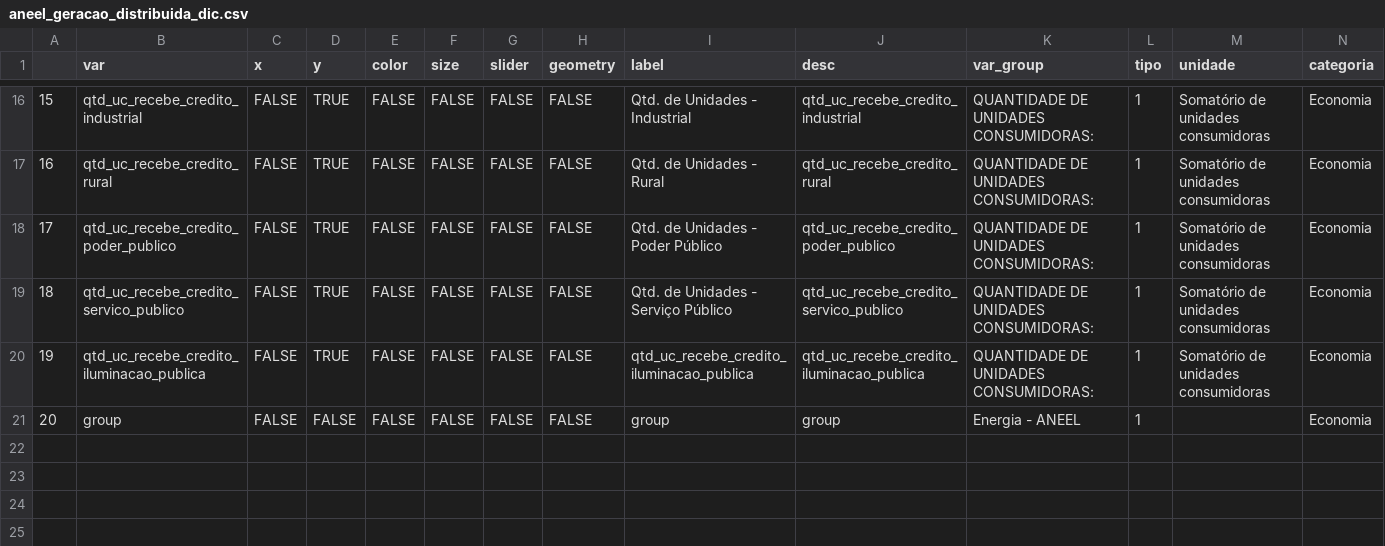
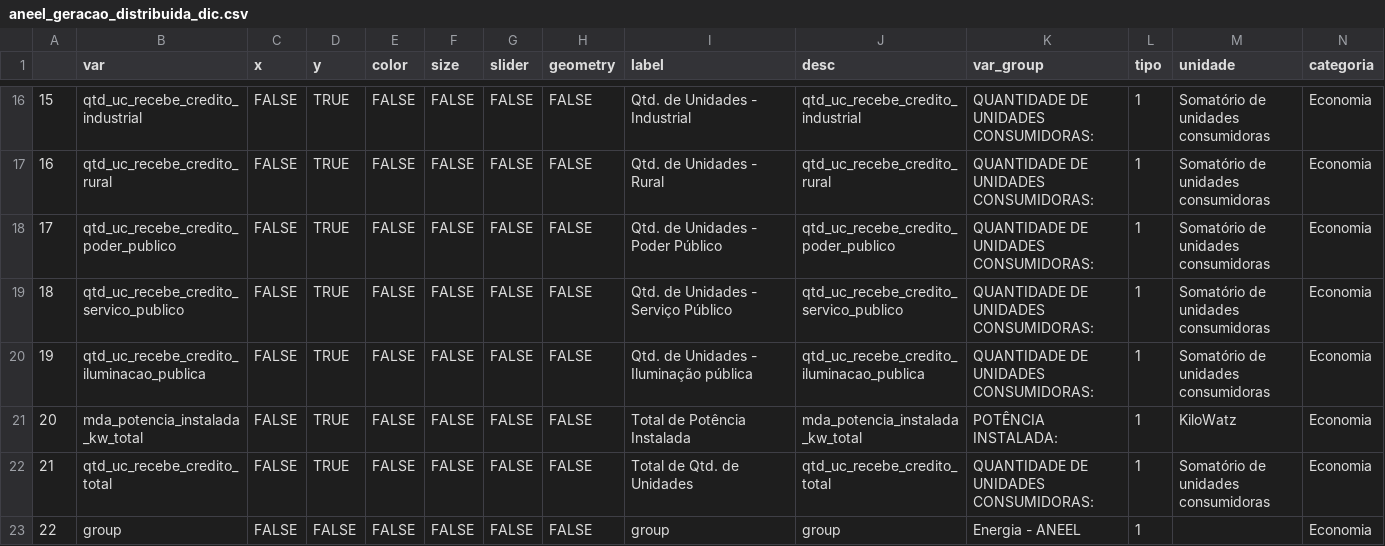
Before and after one commit to datazoompuc/datazoom_viz, a CSV file: data/aneel_geracao_distribuida_dic.csv, drawn as a sheet; only a part is shown, gaps mark what is left out; addresses are those after the commit; rows hold the shown columns only; the diff names each change by its address in the sheet, - before the commit and + after, or states it on an @@ line.

Commit message:
App TS - Geracao Distribuicao - Data Raw - Variavel Total

```diff
--- a/data/aneel_geracao_distribuida_dic.csv
+++ b/data/aneel_geracao_distribuida_dic.csv
-I20 (label): qtd_uc_recebe_credito_iluminacao_publica
+I20 (label): Qtd. de Unidades - Iluminação pública
+row 21: 20 | mda_potencia_instalada_kw_total | FALSE | TRUE | FALSE | FALSE | FALSE | FALSE | Total de Potência Instalada | mda_potencia_instalada_kw_total | POTÊNCIA INSTALADA: | 1 | KiloWatz | Economia
+row 22: 21 | qtd_uc_recebe_credito_total | FALSE | TRUE | FALSE | FALSE | FALSE | FALSE | Total de Qtd. de Unidades | qtd_uc_recebe_credito_total | QUANTIDADE DE UNIDADES CONSUMIDORAS: | 1 | Somatório de unidades consumidoras | Economia
@@ column A renumbered from row 23 down @@
```
Also changed, not shown: 2 other files.
